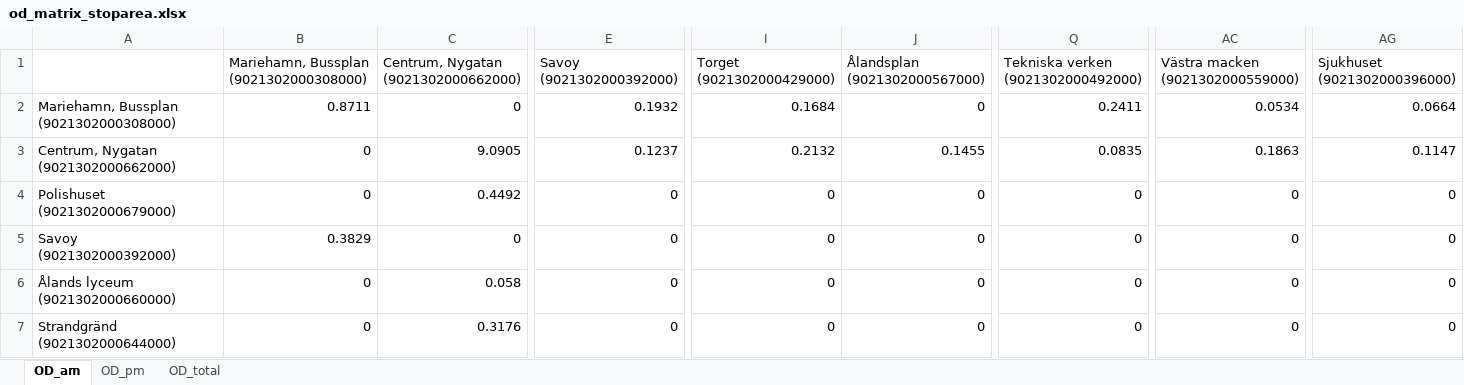
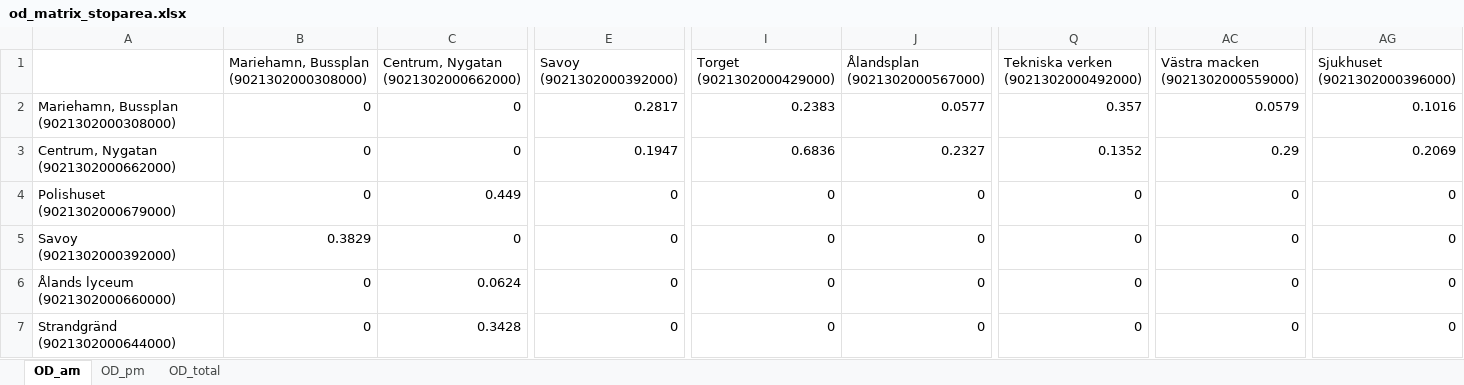
Before and after one commit to HEVI-SE/OD_Matrix, an Excel workbook: output/od_matrix_stoparea.xlsx, sheet OD_am, drawn as a sheet; only a part is shown, gaps mark what is left out; values as stored, in another font and other column widths than the file's, no borders; the diff covers the shown part only; the diff names each change by its address in the sheet, - before the commit and + after, or states it on an @@ line.

```diff
--- a/output/od_matrix_stoparea.xlsx (sheet OD_am)
+++ b/output/od_matrix_stoparea.xlsx (sheet OD_am)
-B2: 0.8711
+B2: 0
-E2 (Savoy (9021302000392000)): 0.1932
+E2 (Savoy (9021302000392000)): 0.2817
-I2 (Torget (9021302000429000)): 0.1684
+I2 (Torget (9021302000429000)): 0.2383
-J2 (Ålandsplan (9021302000567000)): 0
+J2 (Ålandsplan (9021302000567000)): 0.0577
-Q2: 0.2411
+Q2: 0.357
-AC2 (Västra macken (9021302000559000)): 0.0534
+AC2 (Västra macken (9021302000559000)): 0.0579
-AG2 (Sjukhuset (9021302000396000)): 0.0664
+AG2 (Sjukhuset (9021302000396000)): 0.1016
-C3: 9.0905
+C3: 0
-E3 (Savoy (9021302000392000)): 0.1237
+E3 (Savoy (9021302000392000)): 0.1947
-I3 (Torget (9021302000429000)): 0.2132
+I3 (Torget (9021302000429000)): 0.6836
-J3 (Ålandsplan (9021302000567000)): 0.1455
+J3 (Ålandsplan (9021302000567000)): 0.2327
-Q3: 0.0835
+Q3: 0.1352
-AC3 (Västra macken (9021302000559000)): 0.1863
+AC3 (Västra macken (9021302000559000)): 0.29
-AG3 (Sjukhuset (9021302000396000)): 0.1147
+AG3 (Sjukhuset (9021302000396000)): 0.2069
-C4: 0.4492
+C4: 0.449
-C6: 0.058
+C6: 0.0624
-C7: 0.3176
+C7: 0.3428
```
Also changed, not shown: 524 edited cells elsewhere in this sheet, sheet OD_total, sheet OD_pm, output/od_long_format.xlsx, 8 other files.
